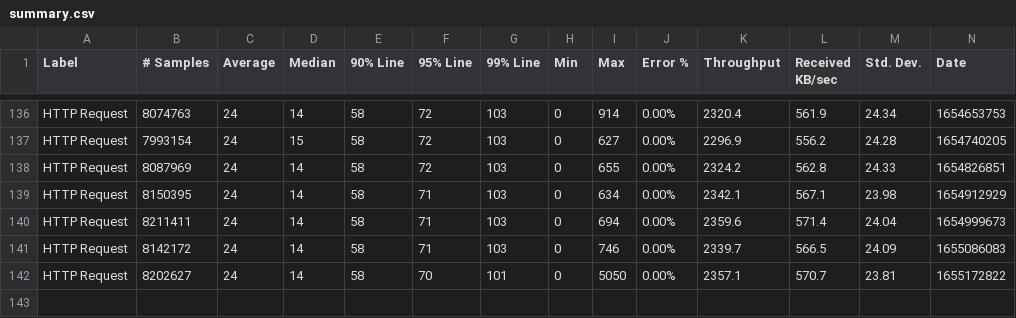
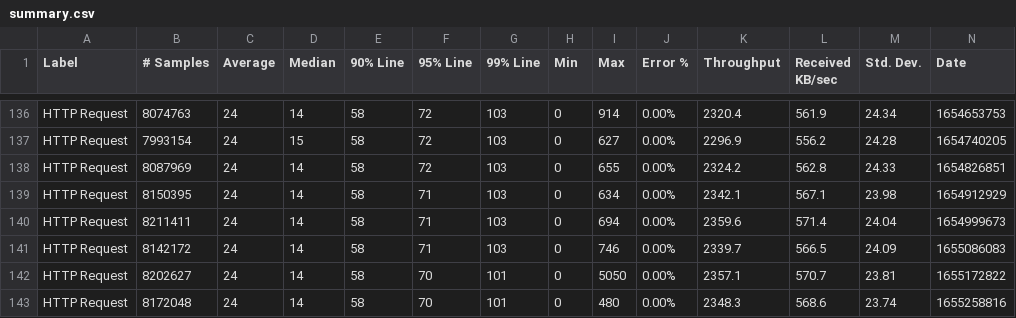
Before and after one commit to ballerina-platform/module-ballerina-jwt, a CSV file: load-tests/order_management_service/results/summary.csv, drawn as a sheet; only a part is shown, gaps mark what is left out; rows hold the shown columns only; the diff names each change by its address in the sheet, - before the commit and + after, or states it on an @@ line.

Commit message:
Update order_management_service test results on Wed Jun 15 02:11:25 UTC 2022

```diff
--- a/load-tests/order_management_service/results/summary.csv
+++ b/load-tests/order_management_service/results/summary.csv
+row 143: HTTP Request | 8172048 | 24 | 14 | 58 | 70 | 101 | 0 | 480 | 0.00% | 2348.3 | 568.6 | 23.74 | 1655258816
```
